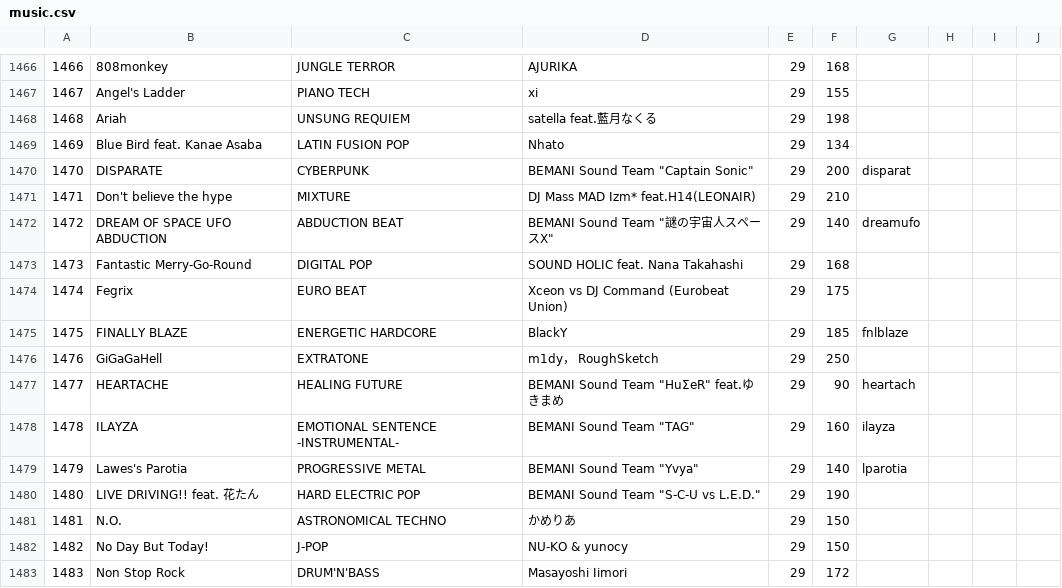
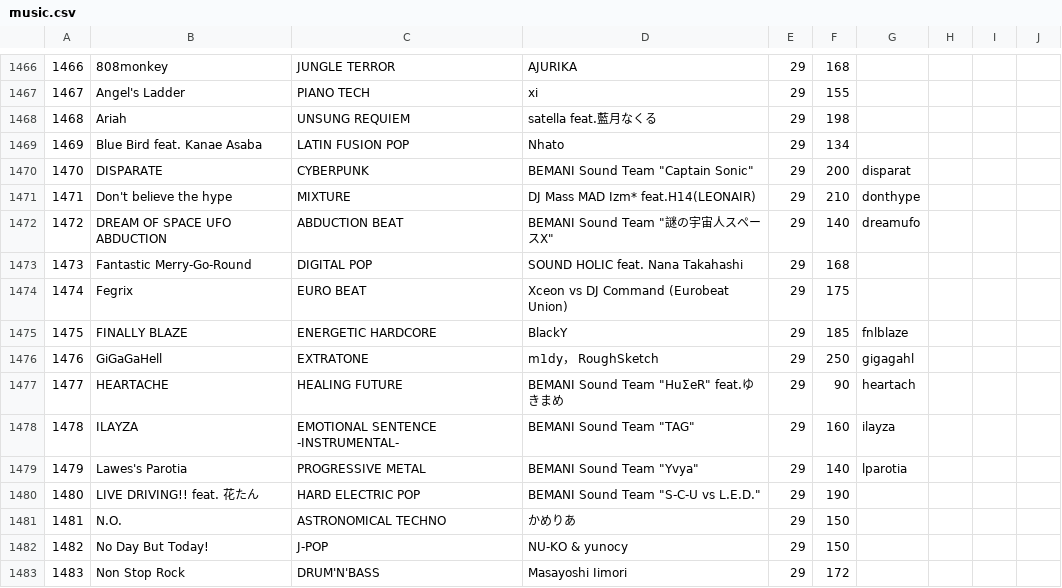
Before and after one commit to syota0304/IIDX_Viewer, a CSV file: 29/music.csv, drawn as a sheet; only a part is shown, gaps mark what is left out.

```diff
--- a/29/music.csv
+++ b/29/music.csv
@@ -1470,3 +1470,3 @@
 1470,DISPARATE,CYBERPUNK,"BEMANI Sound Team ""Captain Sonic""",29,200,disparat,,,
-1471,Don't believe the hype,MIXTURE,DJ Mass MAD Izm* feat.H14(LEONAIR),29,210,,,,
+1471,Don't believe the hype,MIXTURE,DJ Mass MAD Izm* feat.H14(LEONAIR),29,210,donthype,,,
 1472,DREAM OF SPACE UFO ABDUCTION,ABDUCTION BEAT,"BEMANI Sound Team ""謎の宇宙人スペースX""",29,140,dreamufo,,,
@@ -1475,3 +1475,3 @@
 1475,FINALLY BLAZE,ENERGETIC HARDCORE,BlackY,29,185,fnlblaze,,,
-1476,GiGaGaHell,EXTRATONE,m1dy， RoughSketch,29,250,,,,
+1476,GiGaGaHell,EXTRATONE,m1dy， RoughSketch,29,250,gigagahl,,,
 1477,HEARTACHE,HEALING FUTURE,"BEMANI Sound Team ""HuΣeR"" feat.ゆきまめ",29,90,heartach,,,
```
Also changed, not shown: 1 other file.
